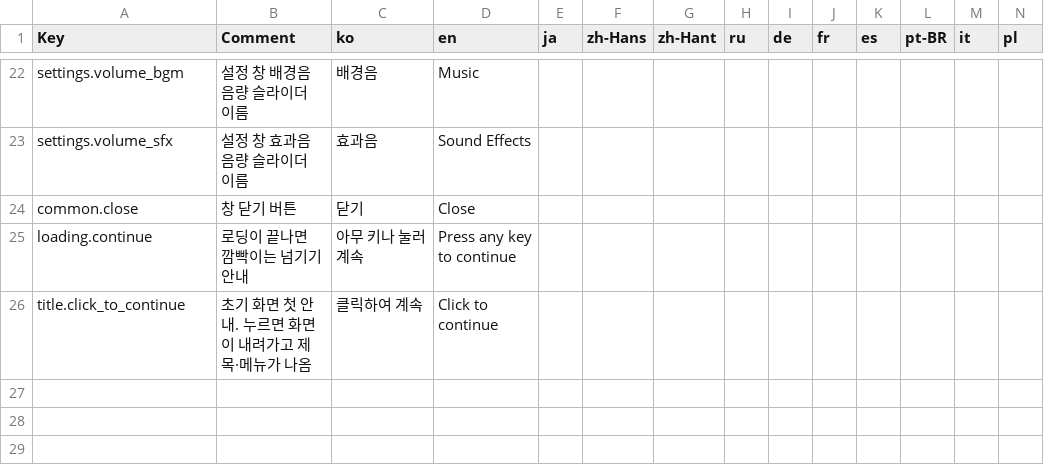
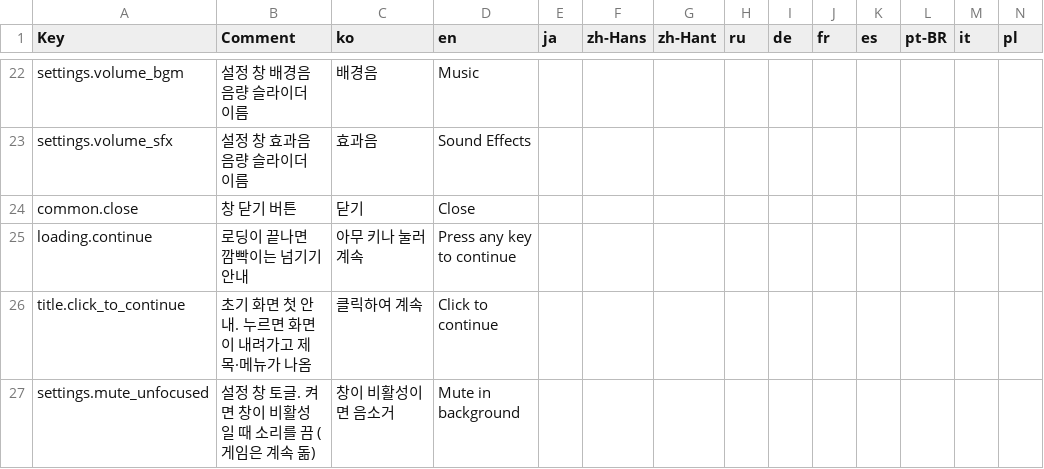
Before and after one commit to baedonggeun/How-to-Live-as-a-Mage, a CSV file: Assets/Localization/CSV/UI.csv, drawn as a sheet; only a part is shown, gaps mark what is left out; rows hold the shown columns only; the diff names each change by its address in the sheet, - before the commit and + after, or states it on an @@ line.

Commit message:
Update — Run In Background 상시 켬, 창 비활성은 30프레임 + 설정 창 '창이 비활성이면 음소거' 토글 (일시정지 뺌)
- Player Settings: Run In Background 켬. 로딩 중에 켜고 끄던 코드(SetLoading·ApplyRunInBackground) 지움
- GameManager: 창 비활성 때 게임 시간 0 뺌 (게임 계속 돎). 빌드에서 비활성이면 30프레임, 설정이 켜져 있으면 AudioListener.volume 0. 로딩창 동안 게임 시간 0은 그대로
- 설정: DeviceSettingsEntry._muteWhenUnfocused (기본 true, settings_device.json), SettingsView·SettingsUIBinder 토글 연결, 공용 Toggle 프리팹, Boot 설정 창 효과음 아래 줄
- 다국어: UI settings.mute_unfocused (시트 UI 탭)
- 검증: 컴파일·콘솔 에러 0. 키 없는 기존 파일은 켬으로 읽힘, 끄고 닫으면 false 저장·다시 읽힘. 비활성 처리 직접 호출: 켬이면 게임 시간 1·음량 0·30프레임, 끔이면 음량 그대로, 돌아오면 복구. 로딩창 동안만 게임 시간 0

Why: 창 비활성으로 게임을 멈출 필요 없음 (일시정지는 Esc 메뉴로). 로딩은 Run In Background 상시 켬으로 그냥 이어짐. 소리만 플레이어가 고르게
Alternatives: f372f90·4f65f3c 되돌리기(로딩창 작업 전체가 사라지고 이미 push됨), AudioListener.pause(계속 도는 동안 쌓인 효과음이 돌아올 때 한꺼번에 남)

```diff
--- a/Assets/Localization/CSV/UI.csv
+++ b/Assets/Localization/CSV/UI.csv
+row 27: settings.mute_unfocused | 설정 창 토글. 켜면 창이 비활성일 때 소리를 끔 (게임은 계속 돎) | 창이 비활성이면 음소거 | Mute in background
```
Also changed, not shown: 11 other files.
